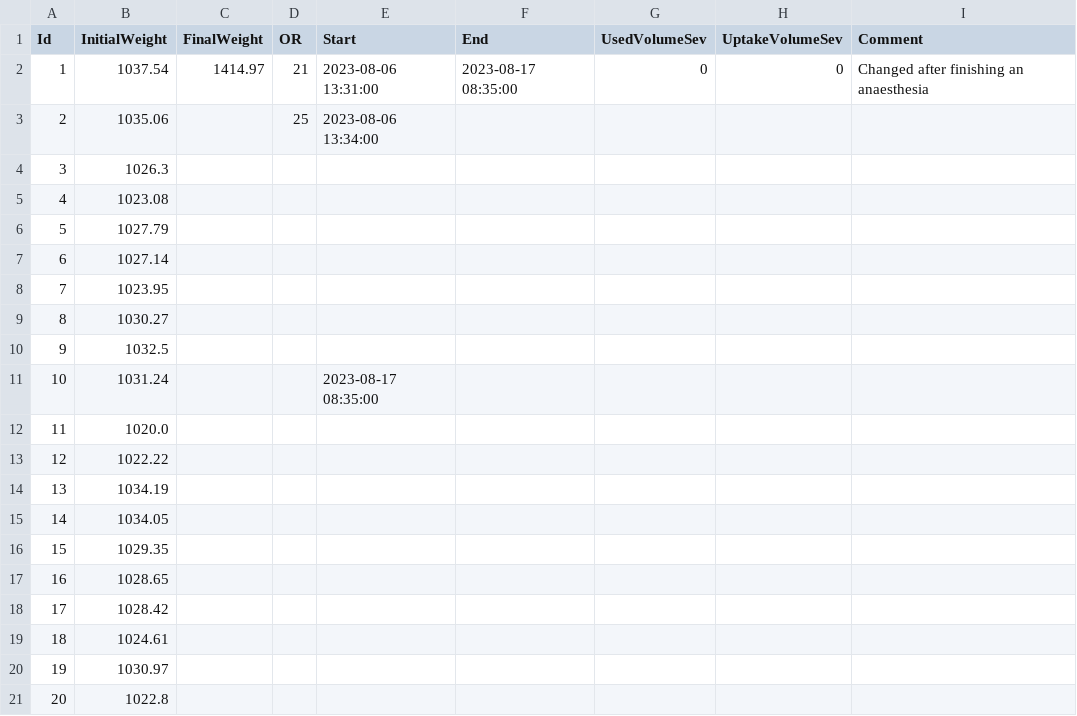
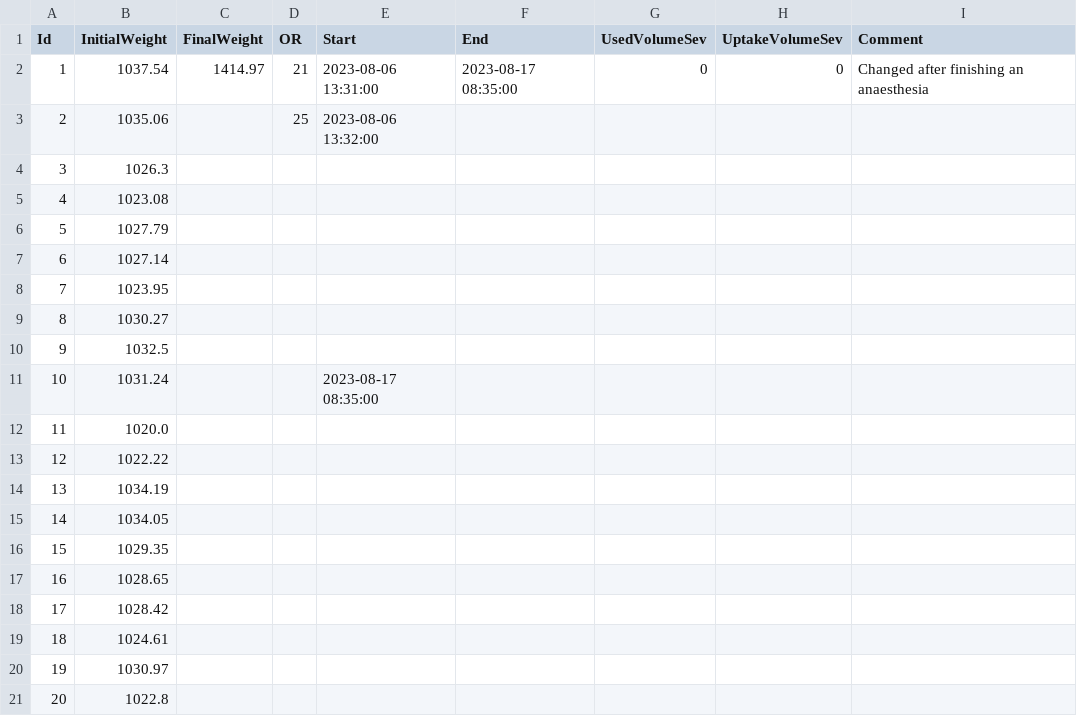
Before and after one commit to umg-minai/vct-or, a CSV file: raw-data/contrafluran.csv, drawn as a sheet.

Commit message:
fix: start time acg 2/20

```diff
--- a/raw-data/contrafluran.csv
+++ b/raw-data/contrafluran.csv
@@ -2,3 +2,3 @@ Id,InitialWeight,FinalWeight,OR,Start,End,UsedVolumeSev,UptakeVolumeSev,Comment
 1,1037.54,1414.97,21,2023-08-06 13:31:00,2023-08-17 08:35:00,0,0,Changed after finishing an anaesthesia
-2,1035.06,,25,2023-08-06 13:34:00,,,,
+2,1035.06,,25,2023-08-06 13:32:00,,,,
 3,1026.3,,,,,,,
```
